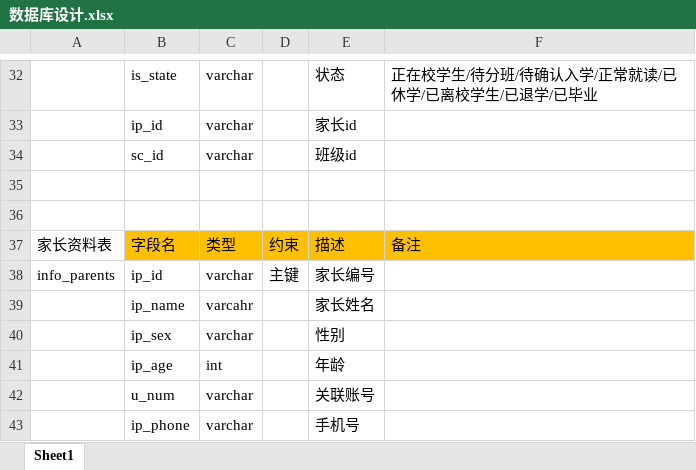
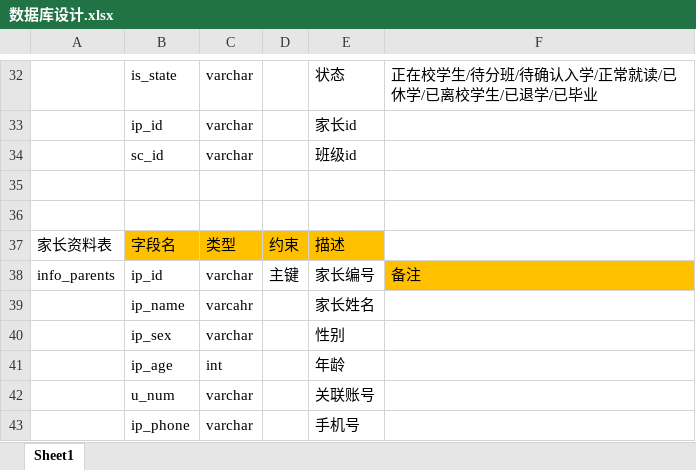
Before and after one commit to ZS1994/ABE, an Excel workbook: 数据库/数据库设计.xlsx, sheet Sheet1, drawn as a sheet; only a part is shown, gaps mark what is left out; values as stored, in another font and other column widths than the file's, no borders; the diff names each change by its address in the sheet, - before the commit and + after, or states it on an @@ line.

```diff
--- a/数据库/数据库设计.xlsx (sheet Sheet1)
+++ b/数据库/数据库设计.xlsx (sheet Sheet1)
-F37: 备注
+F37: (empty)
-F37 fill: #FFC000
+F37 fill: none
-F38: (empty)
+F38: 备注
-F38 fill: none
+F38 fill: #FFC000
```
Also changed, not shown: 开发相关文档/开发时间计划表第一版.xlsx.
